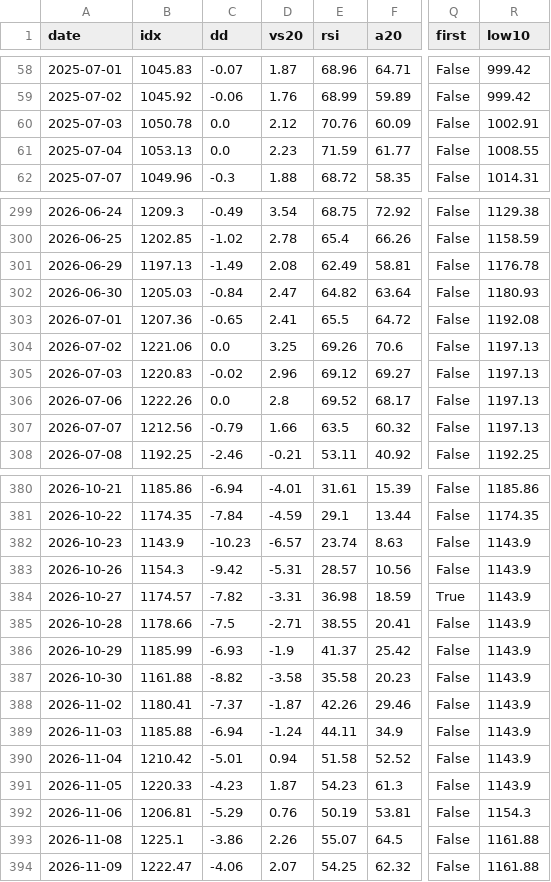
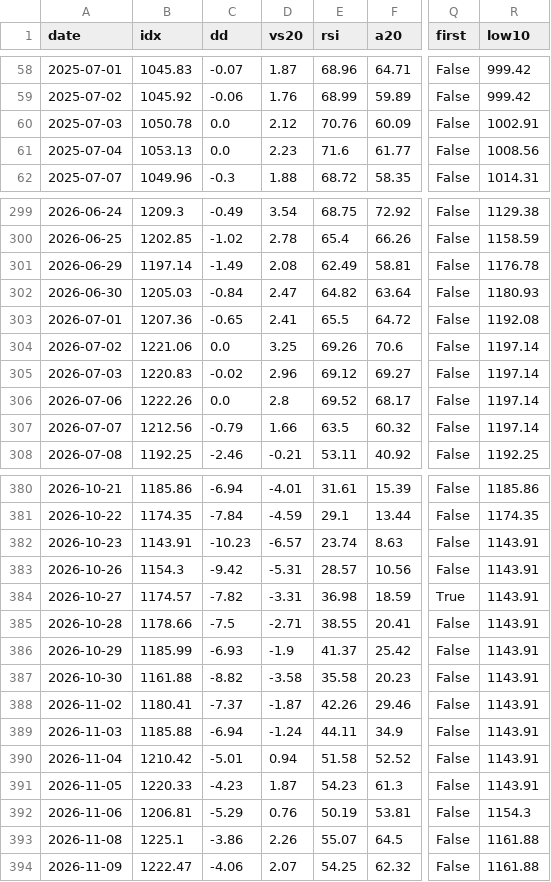
Before and after one commit to trustyliar/nse-sector-rotation, a CSV file: derived/reversal.csv, drawn as a sheet; only a part is shown, gaps mark what is left out; the diff covers the shown part only; the diff names each change by its address in the sheet, - before the commit and + after, or states it on an @@ line.

```diff
--- a/derived/reversal.csv
+++ b/derived/reversal.csv
-E61 (rsi): 71.59
+E61 (rsi): 71.6
-R61 (low10): 1008.55
+R61 (low10): 1008.56
-B301 (idx): 1197.13
+B301 (idx): 1197.14
-R304:R307 (low10): 1197.13
+R304:R307 (low10): 1197.14
-B382 (idx): 1143.9
+B382 (idx): 1143.91
-R382:R391 (low10): 1143.9
+R382:R391 (low10): 1143.91
```
Also changed, not shown: 34 edited cells elsewhere in this file, derived/setups.csv, derived/stocks.csv, 6 other files.
